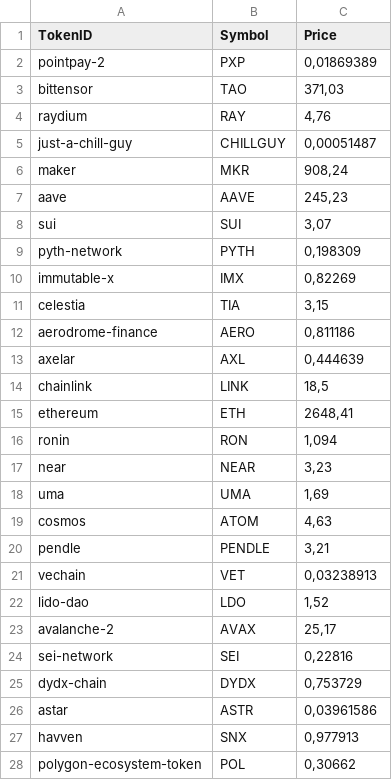
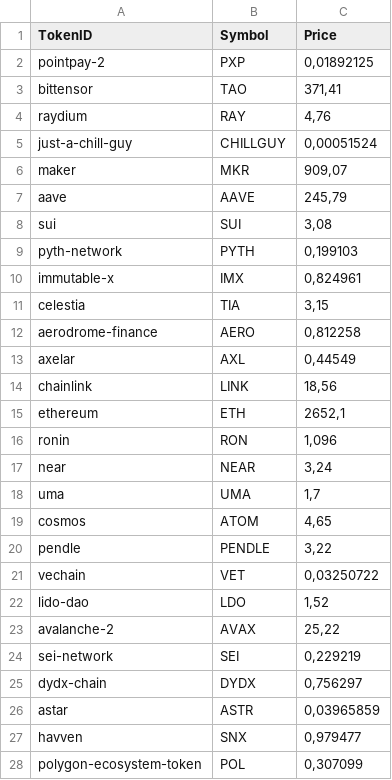
Before and after one commit to jandelima/crypto-prices-coingecko, a CSV file: coins.csv, drawn as a sheet; only a part is shown; the diff covers the shown part only.

```diff
--- a/coins.csv
+++ b/coins.csv
@@ -1,28 +1,28 @@
 TokenID|Symbol|Price
-pointpay-2|PXP|0,01869389
-bittensor|TAO|371,03
+pointpay-2|PXP|0,01892125
+bittensor|TAO|371,41
 raydium|RAY|4,76
-just-a-chill-guy|CHILLGUY|0,00051487
-maker|MKR|908,24
-aave|AAVE|245,23
-sui|SUI|3,07
-pyth-network|PYTH|0,198309
-immutable-x|IMX|0,82269
+just-a-chill-guy|CHILLGUY|0,00051524
+maker|MKR|909,07
+aave|AAVE|245,79
+sui|SUI|3,08
+pyth-network|PYTH|0,199103
+immutable-x|IMX|0,824961
 celestia|TIA|3,15
-aerodrome-finance|AERO|0,811186
-axelar|AXL|0,444639
-chainlink|LINK|18,5
-ethereum|ETH|2648,41
-ronin|RON|1,094
-near|NEAR|3,23
-uma|UMA|1,69
-cosmos|ATOM|4,63
-pendle|PENDLE|3,21
-vechain|VET|0,03238913
+aerodrome-finance|AERO|0,812258
+axelar|AXL|0,44549
+chainlink|LINK|18,56
+ethereum|ETH|2652,1
+ronin|RON|1,096
+near|NEAR|3,24
+uma|UMA|1,7
+cosmos|ATOM|4,65
+pendle|PENDLE|3,22
+vechain|VET|0,03250722
 lido-dao|LDO|1,52
-avalanche-2|AVAX|25,17
-sei-network|SEI|0,22816
-dydx-chain|DYDX|0,753729
-astar|ASTR|0,03961586
-havven|SNX|0,977913
-polygon-ecosystem-token|POL|0,30662
+avalanche-2|AVAX|25,22
+sei-network|SEI|0,229219
+dydx-chain|DYDX|0,756297
+astar|ASTR|0,03965859
+havven|SNX|0,979477
+polygon-ecosystem-token|POL|0,307099
```
Also changed, not shown: 1 added row and 6 edited cells elsewhere in this file.
